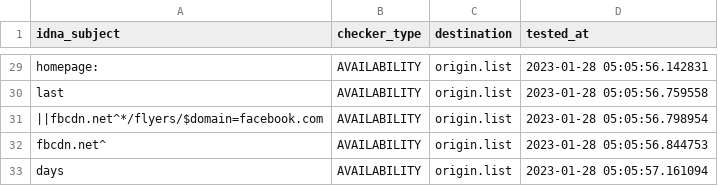
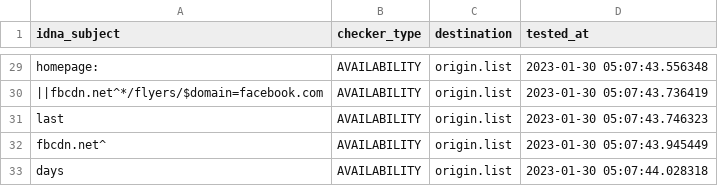
Before and after one commit to dead-hosts/xfiles_facebook_git_gioxx, a CSV file: .pyfunceble/inactive.csv, drawn as a sheet; only a part is shown, gaps mark what is left out; removed rows and columns are numbered as before the commit, all else as after; the diff covers the shown part only; the diff names each change by its address in the sheet, - before the commit and + after, or states it on an @@ line.

```diff
--- a/.pyfunceble/inactive.csv
+++ b/.pyfunceble/inactive.csv
-D29 (tested_at): 2023-01-28 05:05:56.142831
+D29 (tested_at): 2023-01-30 05:07:43.556348
-row 30: last | AVAILABILITY | origin.list | 2023-01-28 05:05:56.759558
-D30 (tested_at): 2023-01-28 05:05:56.798954
+D30 (tested_at): 2023-01-30 05:07:43.736419
+row 31: last | AVAILABILITY | origin.list | 2023-01-30 05:07:43.746323
-D32 (tested_at): 2023-01-28 05:05:56.844753
+D32 (tested_at): 2023-01-30 05:07:43.945449
-D33 (tested_at): 2023-01-28 05:05:57.161094
+D33 (tested_at): 2023-01-30 05:07:44.028318
```
Also changed, not shown: 1 added row, 1 removed row and 26 edited cells elsewhere in this file, 6 other files.
